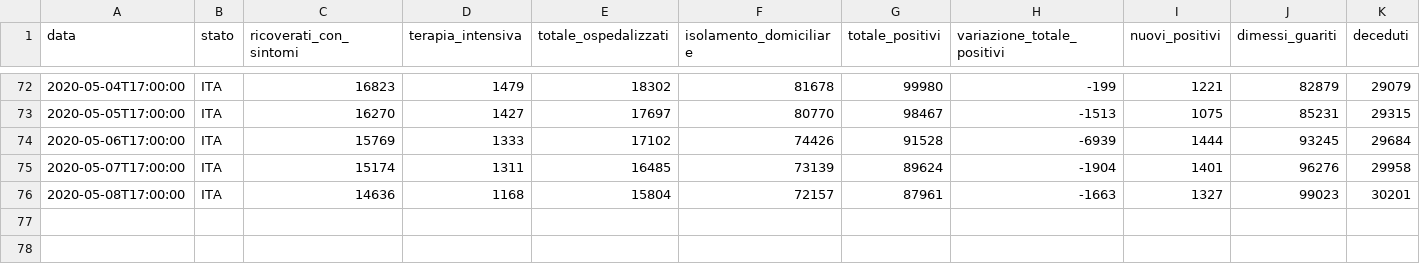
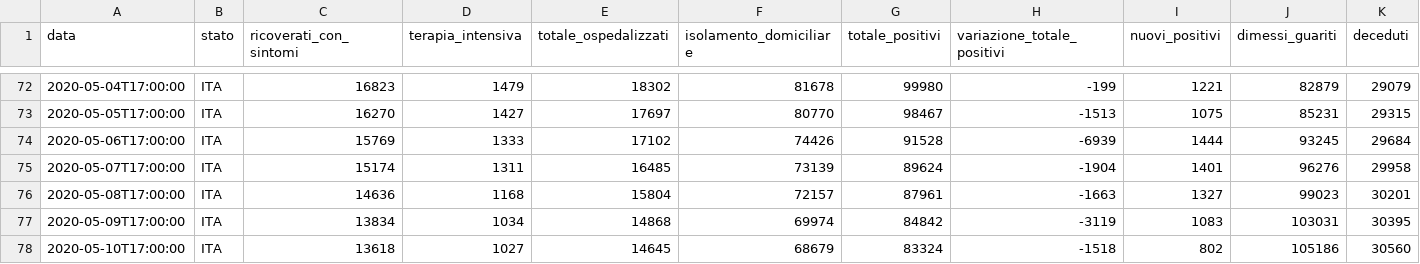
Before and after one commit to matteo-stat/covid-19, a CSV file: py_app/data_raw/csv/dpc-covid19-ita-andamento_nazionale.csv, drawn as a sheet; only a part is shown, gaps mark what is left out; rows hold the shown columns only; the diff names each change by its address in the sheet, - before the commit and + after, or states it on an @@ line.

```diff
--- a/py_app/data_raw/csv/dpc-covid19-ita-andamento_nazionale.csv
+++ b/py_app/data_raw/csv/dpc-covid19-ita-andamento_nazionale.csv
+row 77: 2020-05-09T17:00:00 | ITA | 13834 | 1034 | 14868 | 69974 | 84842 | -3119 | 1083 | 103031 | 30395
+row 78: 2020-05-10T17:00:00 | ITA | 13618 | 1027 | 14645 | 68679 | 83324 | -1518 | 802 | 105186 | 30560
```
Also changed, not shown: py_app/data_raw/csv/dpc-covid19-ita-regioni.csv, 43 other files.
